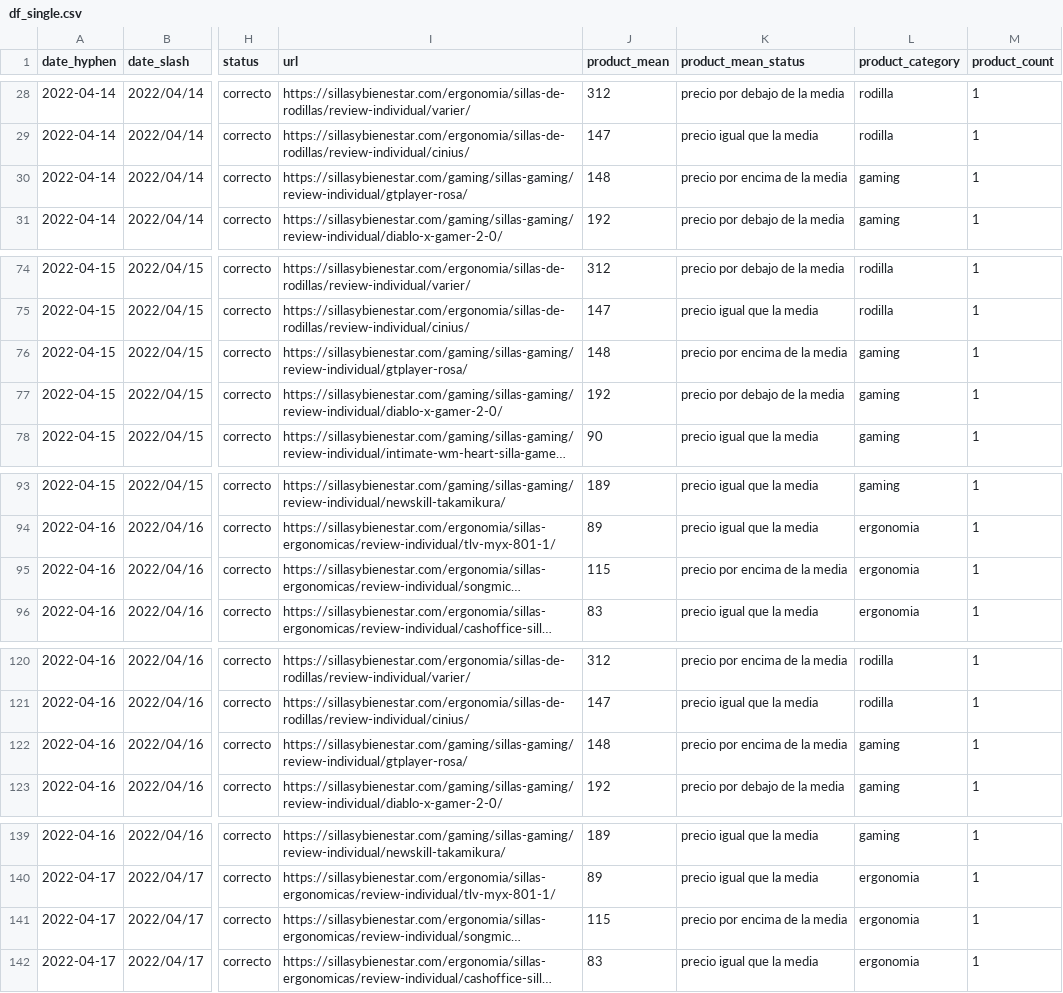
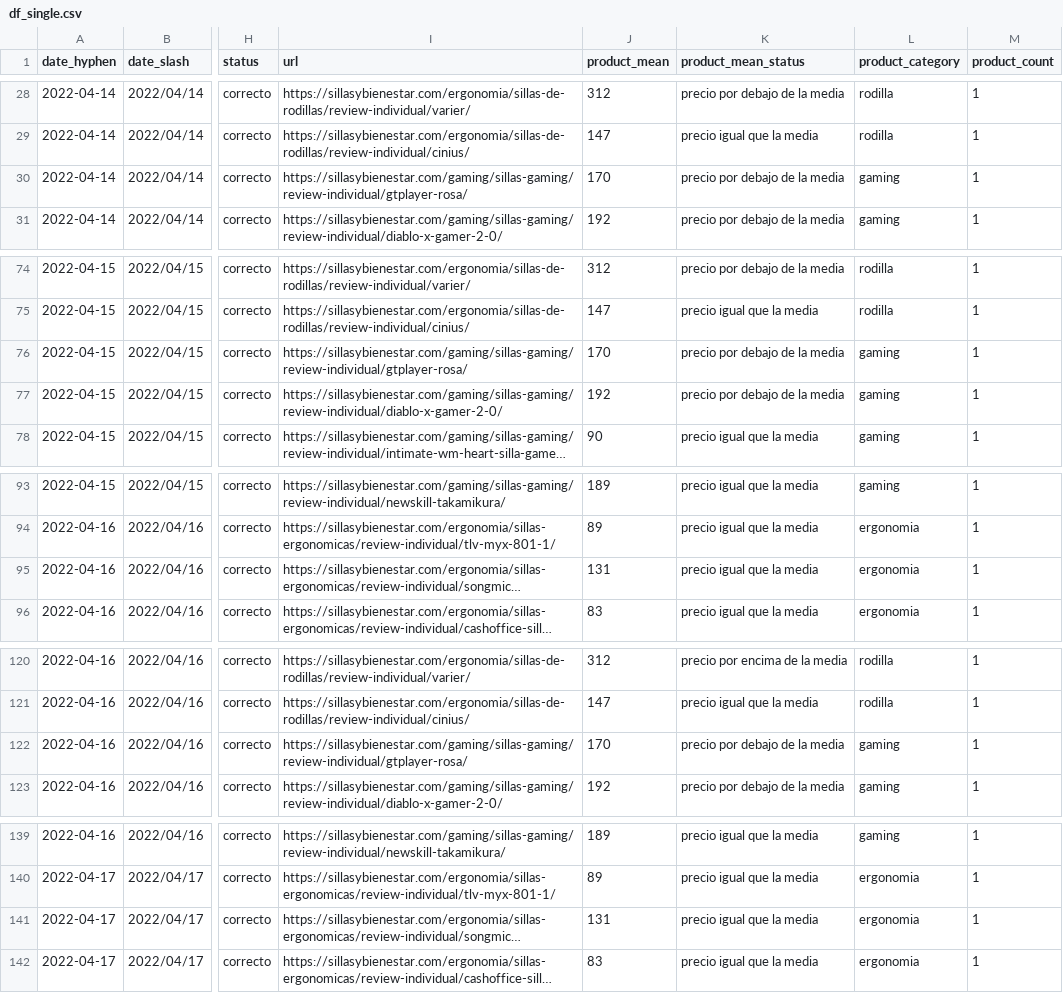
Before and after one commit to alvaro-saez/business_afi, a CSV file: files/df_single.csv, drawn as a sheet; only a part is shown, gaps mark what is left out; long unchanged cells end in …; the diff covers the shown part only; the diff names each change by its address in the sheet, - before the commit and + after, or states it on an @@ line.

```diff
--- a/files/df_single.csv
+++ b/files/df_single.csv
-J30 (product_mean): 148
+J30 (product_mean): 170
-K30 (product_mean_status): precio por encima de la media
+K30 (product_mean_status): precio por debajo de la media
-J76 (product_mean): 148
+J76 (product_mean): 170
-K76 (product_mean_status): precio por encima de la media
+K76 (product_mean_status): precio por debajo de la media
-J95 (product_mean): 115
+J95 (product_mean): 131
-K95 (product_mean_status): precio por encima de la media
+K95 (product_mean_status): precio igual que la media
-J122 (product_mean): 148
+J122 (product_mean): 170
-K122 (product_mean_status): precio por encima de la media
+K122 (product_mean_status): precio por debajo de la media
-J141 (product_mean): 115
+J141 (product_mean): 131
-K141 (product_mean_status): precio por encima de la media
+K141 (product_mean_status): precio igual que la media
```
Also changed, not shown: 49 edited cells elsewhere in this file, files/df_append_new_files_last_day.csv, 2 other files.
